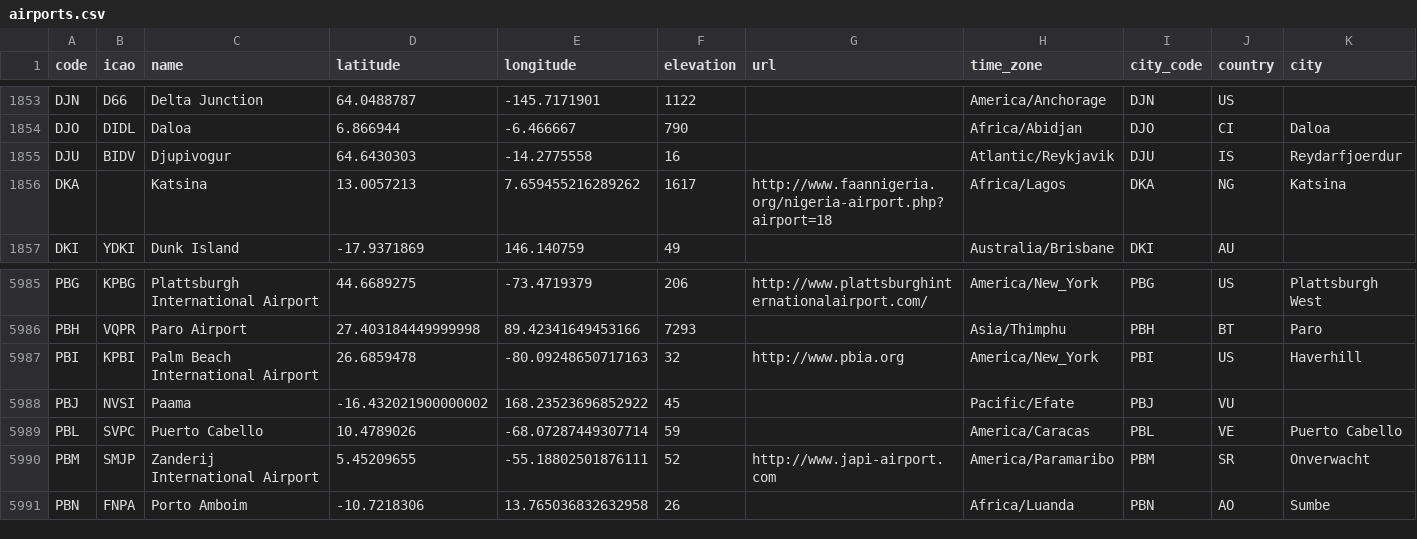
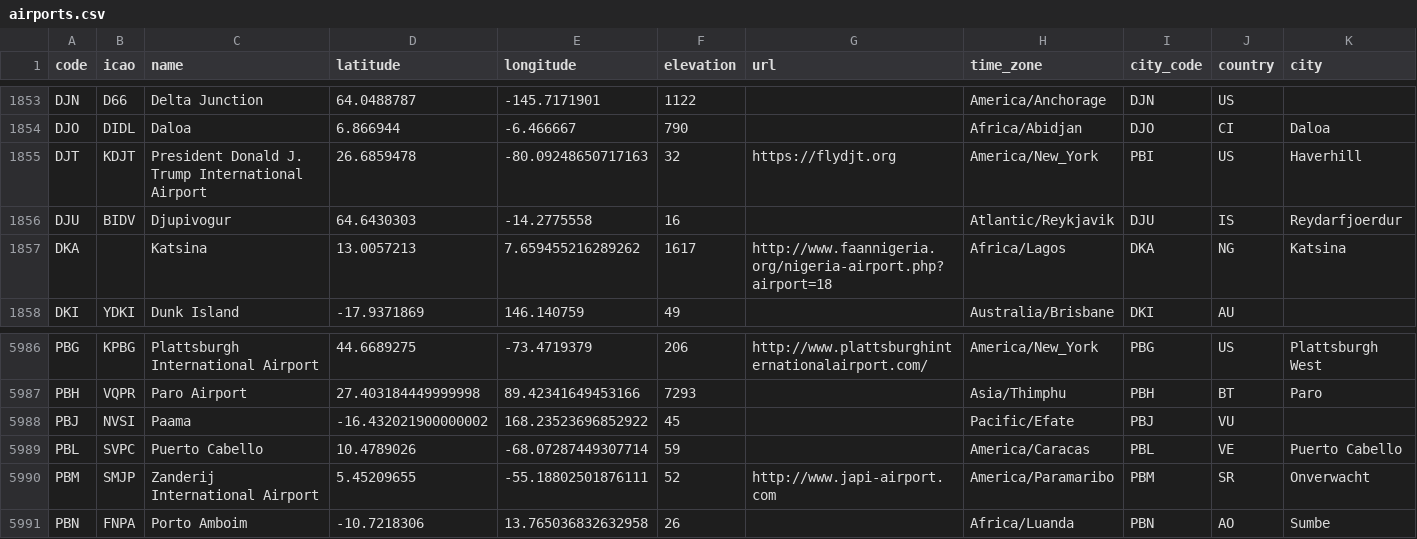
Before and after one commit to lxndrblz/Airports, a CSV file: airports.csv, drawn as a sheet; only a part is shown, gaps mark what is left out; removed rows and columns are numbered as before the commit, all else as after; rows hold the shown columns only; the diff names each change by its address in the sheet, - before the commit and + after, or states it on an @@ line.

Commit message:
fix: rename PBI to DJT for President Donald J. Trump International Airport

```diff
--- a/airports.csv
+++ b/airports.csv
+row 1855: DJT | KDJT | President Donald J. Trump International Airport | 26.6859478 | -80.09248650717163 | 32 | https://flydjt.org | America/New_York | PBI | US | Haverhill
-row 5987: PBI | KPBI | Palm Beach International Airport | 26.6859478 | -80.09248650717163 | 32 | http://www.pbia.org | America/New_York | PBI | US | Haverhill
```
